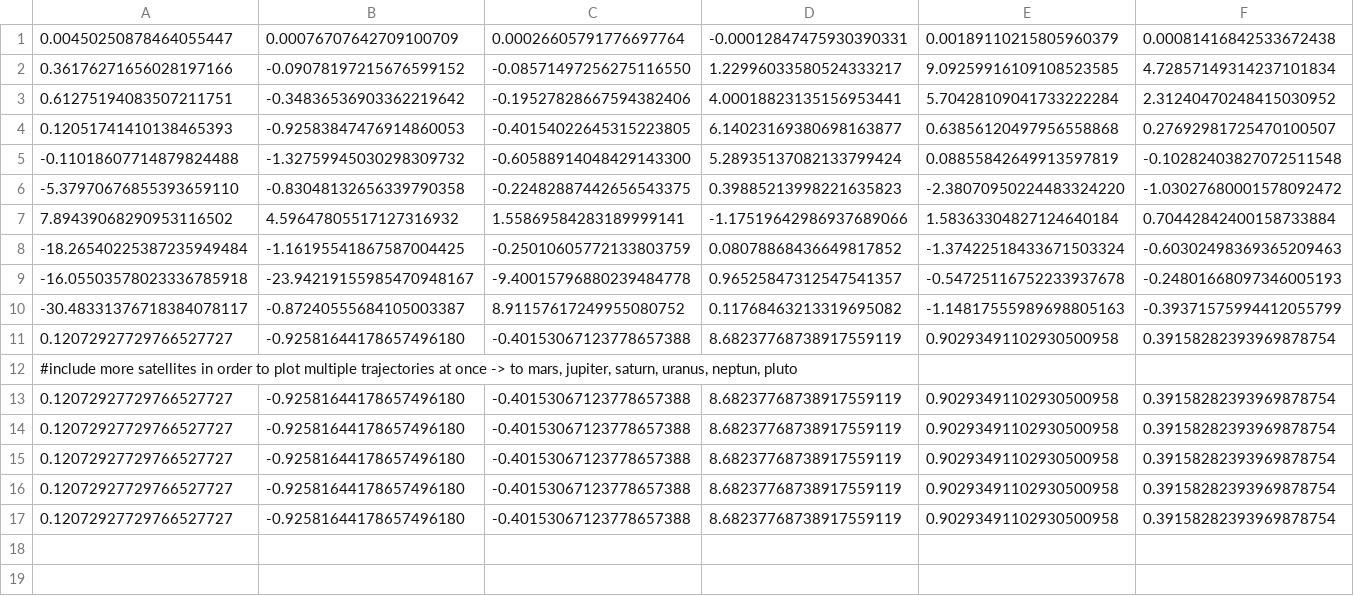
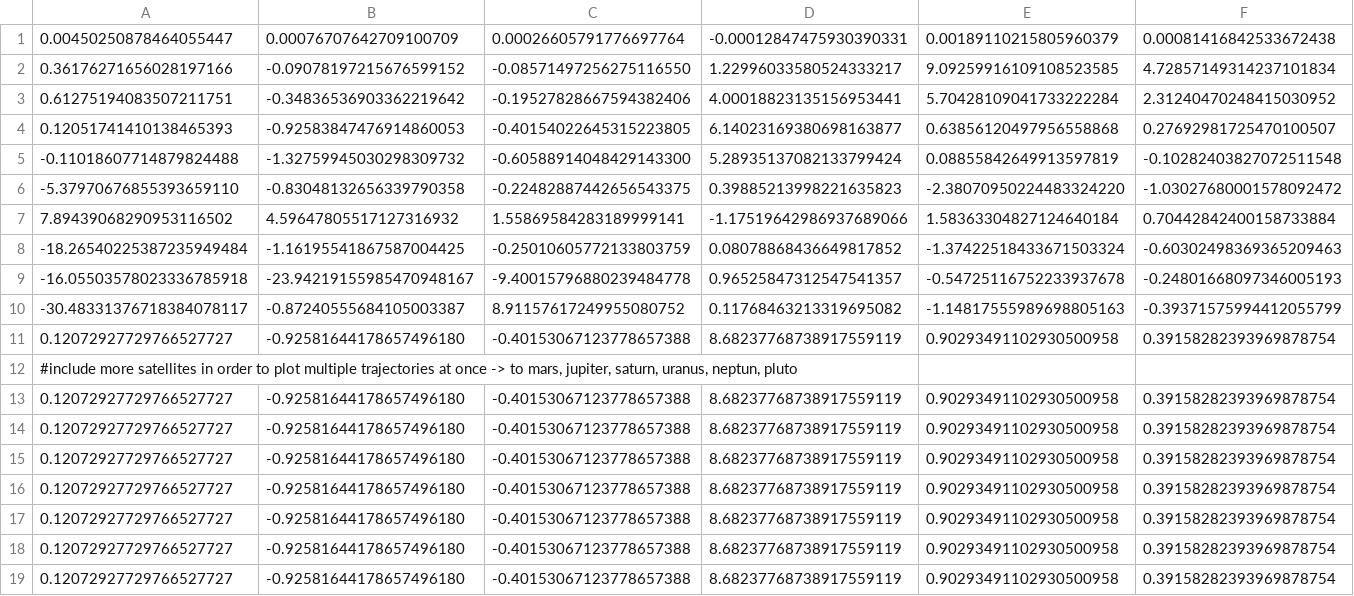
Before and after one commit to Tatze99/N-body, a CSV file: paper/Input.csv, drawn as a sheet; only a part is shown; rows hold the shown columns only; the diff names each change by its address in the sheet, - before the commit and + after, or states it on an @@ line.

```diff
--- a/paper/Input.csv
+++ b/paper/Input.csv
+row 18: 0.12072927729766527727 | -0.92581644178657496180 | -0.40153067123778657388 | 8.68237768738917559119 | 0.90293491102930500958 | 0.39158282393969878754
+row 19: 0.12072927729766527727 | -0.92581644178657496180 | -0.40153067123778657388 | 8.68237768738917559119 | 0.90293491102930500958 | 0.39158282393969878754
```
Also changed, not shown: 5 other files.
